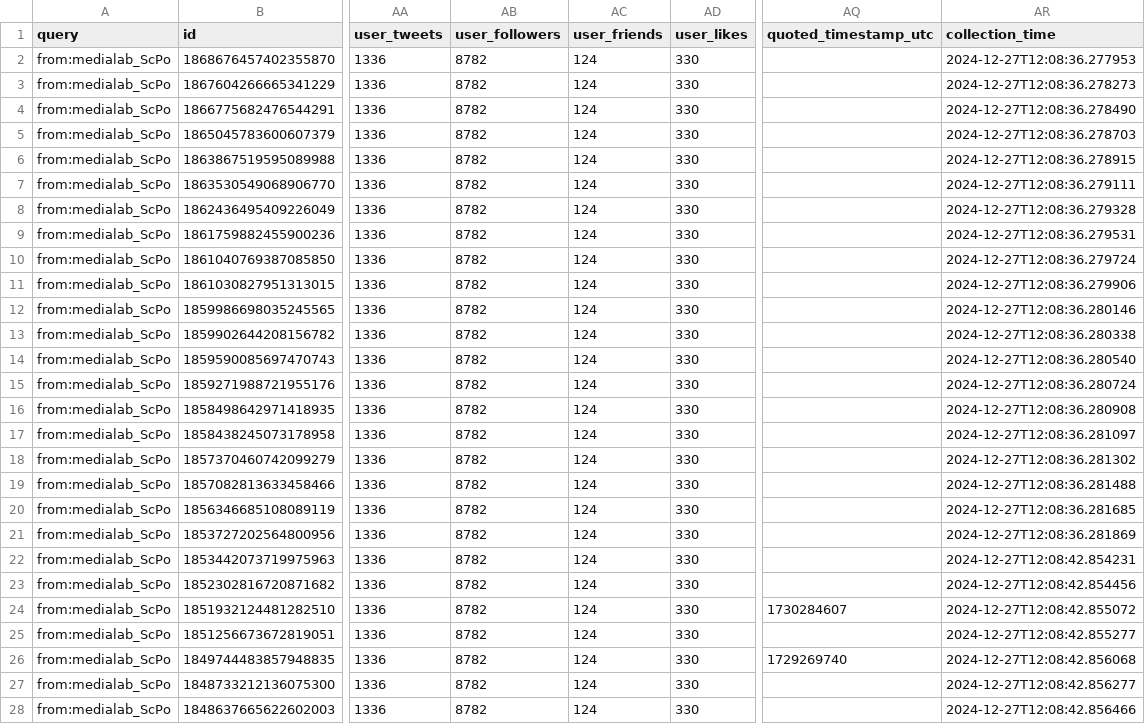
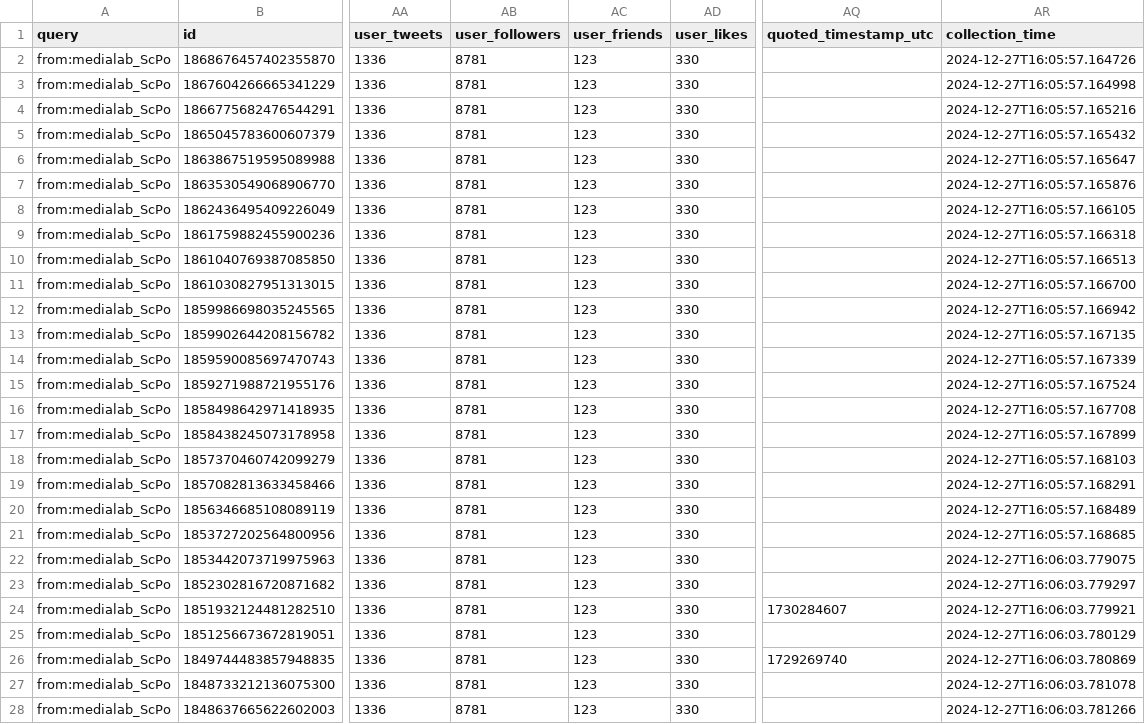
Before and after one commit to medialab/website-medialab-tweets, a CSV file: data/medialab_tweets.csv, drawn as a sheet; only a part is shown, gaps mark what is left out; the diff covers the shown part only; the diff names each change by its address in the sheet, - before the commit and + after, or states it on an @@ line.

```diff
--- a/data/medialab_tweets.csv
+++ b/data/medialab_tweets.csv
-AB2:AB28 (user_followers): 8782
+AB2:AB28 (user_followers): 8781
-AC2:AC28 (user_friends): 124
+AC2:AC28 (user_friends): 123
-AR2 (collection_time): 2024-12-27T12:08:36.277953
+AR2 (collection_time): 2024-12-27T16:05:57.164726
-AR3 (collection_time): 2024-12-27T12:08:36.278273
+AR3 (collection_time): 2024-12-27T16:05:57.164998
-AR4 (collection_time): 2024-12-27T12:08:36.278490
+AR4 (collection_time): 2024-12-27T16:05:57.165216
-AR5 (collection_time): 2024-12-27T12:08:36.278703
+AR5 (collection_time): 2024-12-27T16:05:57.165432
-AR6 (collection_time): 2024-12-27T12:08:36.278915
+AR6 (collection_time): 2024-12-27T16:05:57.165647
-AR7 (collection_time): 2024-12-27T12:08:36.279111
+AR7 (collection_time): 2024-12-27T16:05:57.165876
-AR8 (collection_time): 2024-12-27T12:08:36.279328
+AR8 (collection_time): 2024-12-27T16:05:57.166105
-AR9 (collection_time): 2024-12-27T12:08:36.279531
+AR9 (collection_time): 2024-12-27T16:05:57.166318
-AR10 (collection_time): 2024-12-27T12:08:36.279724
+AR10 (collection_time): 2024-12-27T16:05:57.166513
-AR11 (collection_time): 2024-12-27T12:08:36.279906
+AR11 (collection_time): 2024-12-27T16:05:57.166700
-AR12 (collection_time): 2024-12-27T12:08:36.280146
+AR12 (collection_time): 2024-12-27T16:05:57.166942
-AR13 (collection_time): 2024-12-27T12:08:36.280338
+AR13 (collection_time): 2024-12-27T16:05:57.167135
-AR14 (collection_time): 2024-12-27T12:08:36.280540
+AR14 (collection_time): 2024-12-27T16:05:57.167339
-AR15 (collection_time): 2024-12-27T12:08:36.280724
+AR15 (collection_time): 2024-12-27T16:05:57.167524
-AR16 (collection_time): 2024-12-27T12:08:36.280908
+AR16 (collection_time): 2024-12-27T16:05:57.167708
-AR17 (collection_time): 2024-12-27T12:08:36.281097
+AR17 (collection_time): 2024-12-27T16:05:57.167899
-AR18 (collection_time): 2024-12-27T12:08:36.281302
+AR18 (collection_time): 2024-12-27T16:05:57.168103
-AR19 (collection_time): 2024-12-27T12:08:36.281488
+AR19 (collection_time): 2024-12-27T16:05:57.168291
-AR20 (collection_time): 2024-12-27T12:08:36.281685
+AR20 (collection_time): 2024-12-27T16:05:57.168489
-AR21 (collection_time): 2024-12-27T12:08:36.281869
+AR21 (collection_time): 2024-12-27T16:05:57.168685
-AR22 (collection_time): 2024-12-27T12:08:42.854231
+AR22 (collection_time): 2024-12-27T16:06:03.779075
-AR23 (collection_time): 2024-12-27T12:08:42.854456
+AR23 (collection_time): 2024-12-27T16:06:03.779297
-AR24 (collection_time): 2024-12-27T12:08:42.855072
+AR24 (collection_time): 2024-12-27T16:06:03.779921
-AR25 (collection_time): 2024-12-27T12:08:42.855277
+AR25 (collection_time): 2024-12-27T16:06:03.780129
-AR26 (collection_time): 2024-12-27T12:08:42.856068
+AR26 (collection_time): 2024-12-27T16:06:03.780869
-AR27 (collection_time): 2024-12-27T12:08:42.856277
+AR27 (collection_time): 2024-12-27T16:06:03.781078
-AR28 (collection_time): 2024-12-27T12:08:42.856466
+AR28 (collection_time): 2024-12-27T16:06:03.781266
```
Also changed, not shown: 9 edited cells elsewhere in this file.
